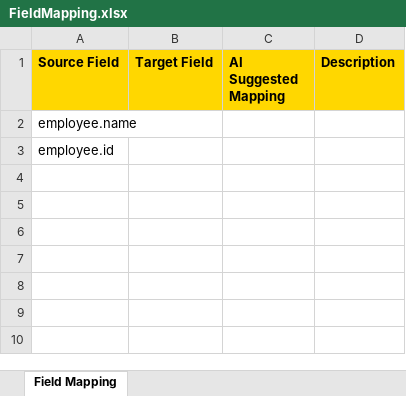
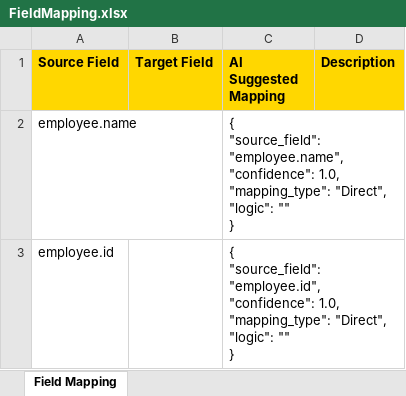
Before and after one commit to shubham-dpworld/mapping_automation_testing, an Excel workbook: FieldMapping.xlsx, sheet Field Mapping, drawn as a sheet; values as stored, in another font and other column widths than the file's, no borders; ↵ is a line break in a cell; the diff names each change by its address in the sheet, - before the commit and + after, or states it on an @@ line.

```diff
--- a/FieldMapping.xlsx (sheet Field Mapping)
+++ b/FieldMapping.xlsx (sheet Field Mapping)
-C2 (AI Suggested Mapping): (empty)
+C2 (AI Suggested Mapping): { ↵ "source_field": "employee.name", ↵ "confidence": 1.0, ↵ "mapping_type": "Direct", ↵ "logic": "" ↵ }
-C3 (AI Suggested Mapping): (empty)
+C3 (AI Suggested Mapping): { ↵ "source_field": "employee.id", ↵ "confidence": 1.0, ↵ "mapping_type": "Direct", ↵ "logic": "" ↵ }
```
Also changed, not shown: 7 other files.
